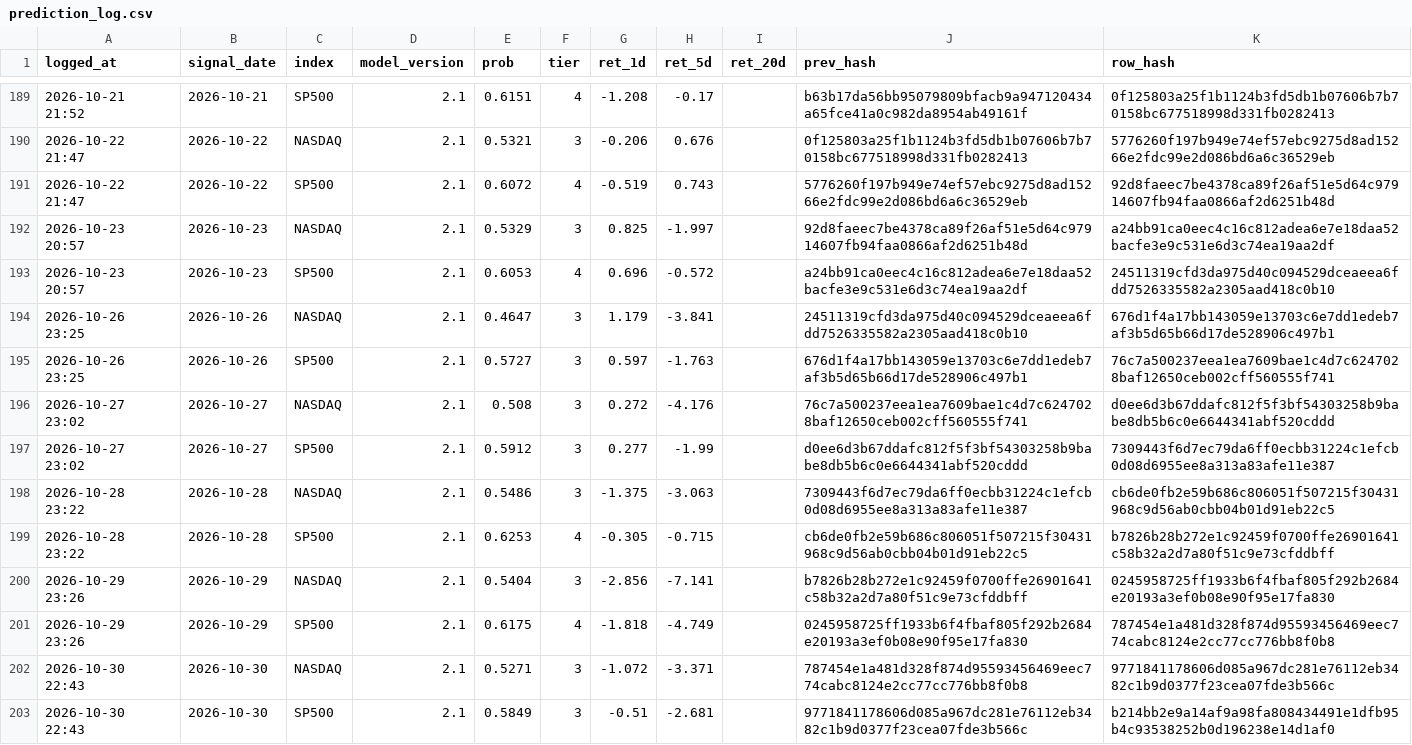
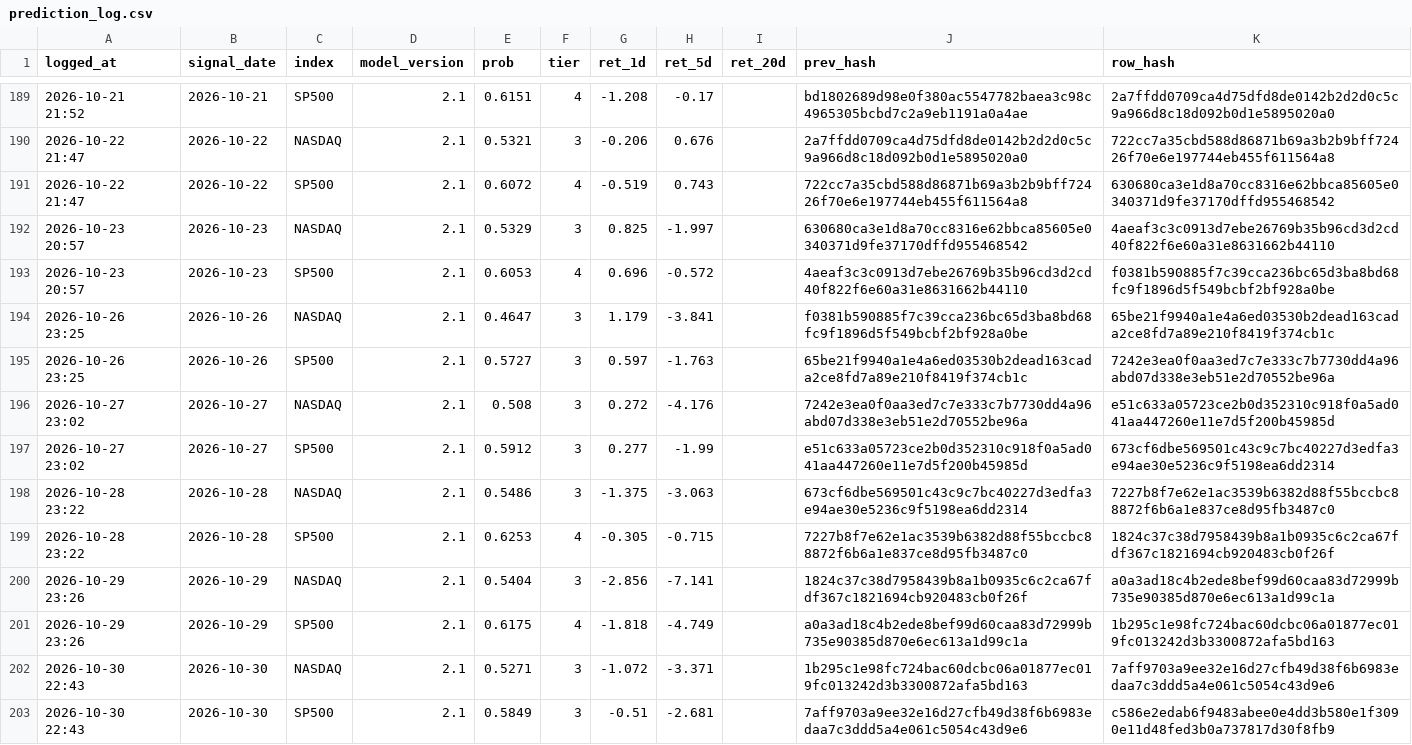
Before and after one commit to Vambrocop/valpha-lab, a CSV file: market-analysis/data/processed/prediction_log.csv, drawn as a sheet; only a part is shown, gaps mark what is left out; the diff covers the shown part only.

```diff
--- a/market-analysis/data/processed/prediction_log.csv
+++ b/market-analysis/data/processed/prediction_log.csv
@@ -189,15 +189,15 @@ logged_at,signal_date,index,model_version,prob,tier,ret_1d,ret_5d,ret_20d,prev_h
-2026-10-21 21:52,2026-10-21,SP500,2.1,0.6151,4,-1.208,-0.17,,b63b17da56bb95079809bfacb9a947120434a65fce41a0c982da8954ab49161f,0f125803a25f1b1124b3fd5db1b07606b7b70158bc677518998d331fb0282413
-2026-10-22 21:47,2026-10-22,NASDAQ,2.1,0.5321,3,-0.206,0.676,,0f125803a25f1b1124b3fd5db1b07606b7b70158bc677518998d331fb0282413,5776260f197b949e74ef57ebc9275d8ad15266e2fdc99e2d086bd6a6c36529eb
-2026-10-22 21:47,2026-10-22,SP500,2.1,0.6072,4,-0.519,0.743,,5776260f197b949e74ef57ebc9275d8ad15266e2fdc99e2d086bd6a6c36529eb,92d8faeec7be4378ca89f26af51e5d64c97914607fb94faa0866af2d6251b48d
-2026-10-23 20:57,2026-10-23,NASDAQ,2.1,0.5329,3,0.825,-1.997,,92d8faeec7be4378ca89f26af51e5d64c97914607fb94faa0866af2d6251b48d,a24bb91ca0eec4c16c812adea6e7e18daa52bacfe3e9c531e6d3c74ea19aa2df
-2026-10-23 20:57,2026-10-23,SP500,2.1,0.6053,4,0.696,-0.572,,a24bb91ca0eec4c16c812adea6e7e18daa52bacfe3e9c531e6d3c74ea19aa2df,24511319cfd3da975d40c094529dceaeea6fdd7526335582a2305aad418c0b10
-2026-10-26 23:25,2026-10-26,NASDAQ,2.1,0.4647,3,1.179,-3.841,,24511319cfd3da975d40c094529dceaeea6fdd7526335582a2305aad418c0b10,676d1f4a17bb143059e13703c6e7dd1edeb7af3b5d65b66d17de528906c497b1
-2026-10-26 23:25,2026-10-26,SP500,2.1,0.5727,3,0.597,-1.763,,676d1f4a17bb143059e13703c6e7dd1edeb7af3b5d65b66d17de528906c497b1,76c7a500237eea1ea7609bae1c4d7c6247028baf12650ceb002cff560555f741
-2026-10-27 23:02,2026-10-27,NASDAQ,2.1,0.508,3,0.272,-4.176,,76c7a500237eea1ea7609bae1c4d7c6247028baf12650ceb002cff560555f741,d0ee6d3b67ddafc812f5f3bf54303258b9babe8db5b6c0e6644341abf520cddd
-2026-10-27 23:02,2026-10-27,SP500,2.1,0.5912,3,0.277,-1.99,,d0ee6d3b67ddafc812f5f3bf54303258b9babe8db5b6c0e6644341abf520cddd,7309443f6d7ec79da6ff0ecbb31224c1efcb0d08d6955ee8a313a83afe11e387
-2026-10-28 23:22,2026-10-28,NASDAQ,2.1,0.5486,3,-1.375,-3.063,,7309443f6d7ec79da6ff0ecbb31224c1efcb0d08d6955ee8a313a83afe11e387,cb6de0fb2e59b686c806051f507215f30431968c9d56ab0cbb04b01d91eb22c5
-2026-10-28 23:22,2026-10-28,SP500,2.1,0.6253,4,-0.305,-0.715,,cb6de0fb2e59b686c806051f507215f30431968c9d56ab0cbb04b01d91eb22c5,b7826b28b272e1c92459f0700ffe26901641c58b32a2d7a80f51c9e73cfddbff
-2026-10-29 23:26,2026-10-29,NASDAQ,2.1,0.5404,3,-2.856,-7.141,,b7826b28b272e1c92459f0700ffe26901641c58b32a2d7a80f51c9e73cfddbff,0245958725ff1933b6f4fbaf805f292b2684e20193a3ef0b08e90f95e17fa830
-2026-10-29 23:26,2026-10-29,SP500,2.1,0.6175,4,-1.818,-4.749,,0245958725ff1933b6f4fbaf805f292b2684e20193a3ef0b08e90f95e17fa830,787454e1a481d328f874d95593456469eec774cabc8124e2cc77cc776bb8f0b8
-2026-10-30 22:43,2026-10-30,NASDAQ,2.1,0.5271,3,-1.072,-3.371,,787454e1a481d328f874d95593456469eec774cabc8124e2cc77cc776bb8f0b8,9771841178606d085a967dc281e76112eb3482c1b9d0377f23cea07fde3b566c
-2026-10-30 22:43,2026-10-30,SP500,2.1,0.5849,3,-0.51,-2.681,,9771841178606d085a967dc281e76112eb3482c1b9d0377f23cea07fde3b566c,b214bb2e9a14af9a98fa808434491e1dfb95b4c93538252b0d196238e14d1af0
+2026-10-21 21:52,2026-10-21,SP500,2.1,0.6151,4,-1.208,-0.17,,bd1802689d98e0f380ac5547782baea3c98c4965305bcbd7c2a9eb1191a0a4ae,2a7ffdd0709ca4d75dfd8de0142b2d2d0c5c9a966d8c18d092b0d1e5895020a0
+2026-10-22 21:47,2026-10-22,NASDAQ,2.1,0.5321,3,-0.206,0.676,,2a7ffdd0709ca4d75dfd8de0142b2d2d0c5c9a966d8c18d092b0d1e5895020a0,722cc7a35cbd588d86871b69a3b2b9bff72426f70e6e197744eb455f611564a8
+2026-10-22 21:47,2026-10-22,SP500,2.1,0.6072,4,-0.519,0.743,,722cc7a35cbd588d86871b69a3b2b9bff72426f70e6e197744eb455f611564a8,630680ca3e1d8a70cc8316e62bbca85605e0340371d9fe37170dffd955468542
+2026-10-23 20:57,2026-10-23,NASDAQ,2.1,0.5329,3,0.825,-1.997,,630680ca3e1d8a70cc8316e62bbca85605e0340371d9fe37170dffd955468542,4aeaf3c3c0913d7ebe26769b35b96cd3d2cd40f822f6e60a31e8631662b44110
+2026-10-23 20:57,2026-10-23,SP500,2.1,0.6053,4,0.696,-0.572,,4aeaf3c3c0913d7ebe26769b35b96cd3d2cd40f822f6e60a31e8631662b44110,f0381b590885f7c39cca236bc65d3ba8bd68fc9f1896d5f549bcbf2bf928a0be
+2026-10-26 23:25,2026-10-26,NASDAQ,2.1,0.4647,3,1.179,-3.841,,f0381b590885f7c39cca236bc65d3ba8bd68fc9f1896d5f549bcbf2bf928a0be,65be21f9940a1e4a6ed03530b2dead163cada2ce8fd7a89e210f8419f374cb1c
+2026-10-26 23:25,2026-10-26,SP500,2.1,0.5727,3,0.597,-1.763,,65be21f9940a1e4a6ed03530b2dead163cada2ce8fd7a89e210f8419f374cb1c,7242e3ea0f0aa3ed7c7e333c7b7730dd4a96abd07d338e3eb51e2d70552be96a
+2026-10-27 23:02,2026-10-27,NASDAQ,2.1,0.508,3,0.272,-4.176,,7242e3ea0f0aa3ed7c7e333c7b7730dd4a96abd07d338e3eb51e2d70552be96a,e51c633a05723ce2b0d352310c918f0a5ad041aa447260e11e7d5f200b45985d
+2026-10-27 23:02,2026-10-27,SP500,2.1,0.5912,3,0.277,-1.99,,e51c633a05723ce2b0d352310c918f0a5ad041aa447260e11e7d5f200b45985d,673cf6dbe569501c43c9c7bc40227d3edfa3e94ae30e5236c9f5198ea6dd2314
+2026-10-28 23:22,2026-10-28,NASDAQ,2.1,0.5486,3,-1.375,-3.063,,673cf6dbe569501c43c9c7bc40227d3edfa3e94ae30e5236c9f5198ea6dd2314,7227b8f7e62e1ac3539b6382d88f55bccbc88872f6b6a1e837ce8d95fb3487c0
+2026-10-28 23:22,2026-10-28,SP500,2.1,0.6253,4,-0.305,-0.715,,7227b8f7e62e1ac3539b6382d88f55bccbc88872f6b6a1e837ce8d95fb3487c0,1824c37c38d7958439b8a1b0935c6c2ca67fdf367c1821694cb920483cb0f26f
+2026-10-29 23:26,2026-10-29,NASDAQ,2.1,0.5404,3,-2.856,-7.141,,1824c37c38d7958439b8a1b0935c6c2ca67fdf367c1821694cb920483cb0f26f,a0a3ad18c4b2ede8bef99d60caa83d72999b735e90385d870e6ec613a1d99c1a
+2026-10-29 23:26,2026-10-29,SP500,2.1,0.6175,4,-1.818,-4.749,,a0a3ad18c4b2ede8bef99d60caa83d72999b735e90385d870e6ec613a1d99c1a,1b295c1e98fc724bac60dcbc06a01877ec019fc013242d3b3300872afa5bd163
+2026-10-30 22:43,2026-10-30,NASDAQ,2.1,0.5271,3,-1.072,-3.371,,1b295c1e98fc724bac60dcbc06a01877ec019fc013242d3b3300872afa5bd163,7aff9703a9ee32e16d27cfb49d38f6b6983edaa7c3ddd5a4e061c5054c43d9e6
+2026-10-30 22:43,2026-10-30,SP500,2.1,0.5849,3,-0.51,-2.681,,7aff9703a9ee32e16d27cfb49d38f6b6983edaa7c3ddd5a4e061c5054c43d9e6,c586e2edab6f9483abee0e4dd3b580e1f3090e11d48fed3b0a737817d30f8fb9
```
Also changed, not shown: 2 added rows and 55 edited cells elsewhere in this file, market-analysis/data/processed/paper_ledger.csv, 20 other files.
